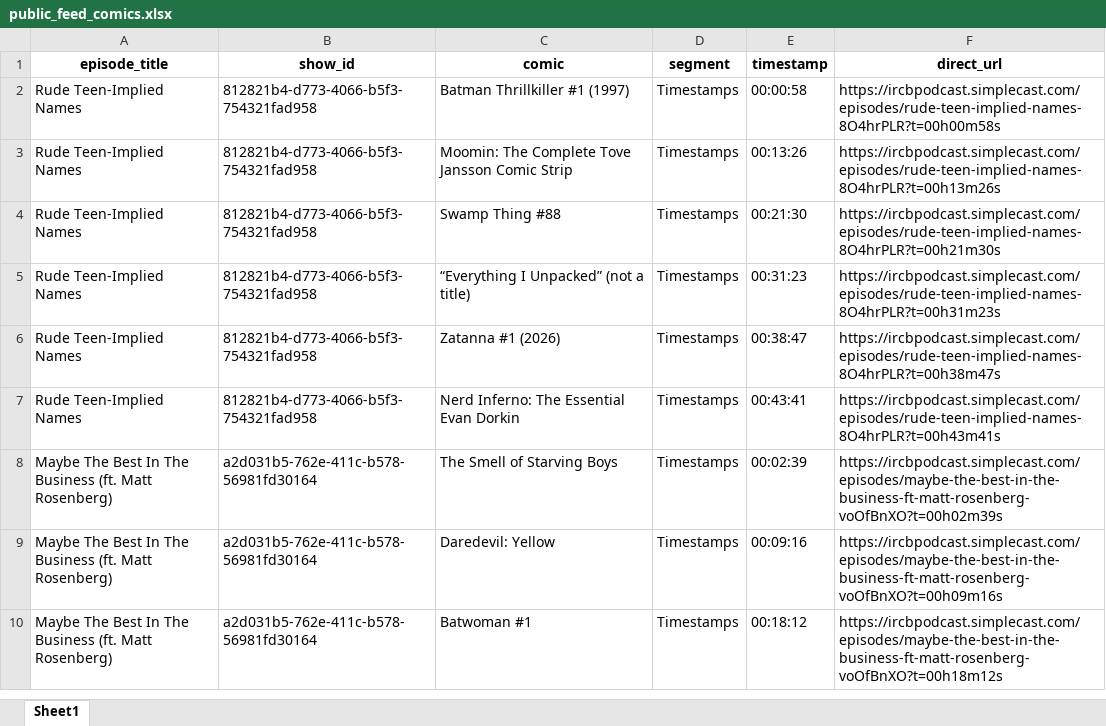
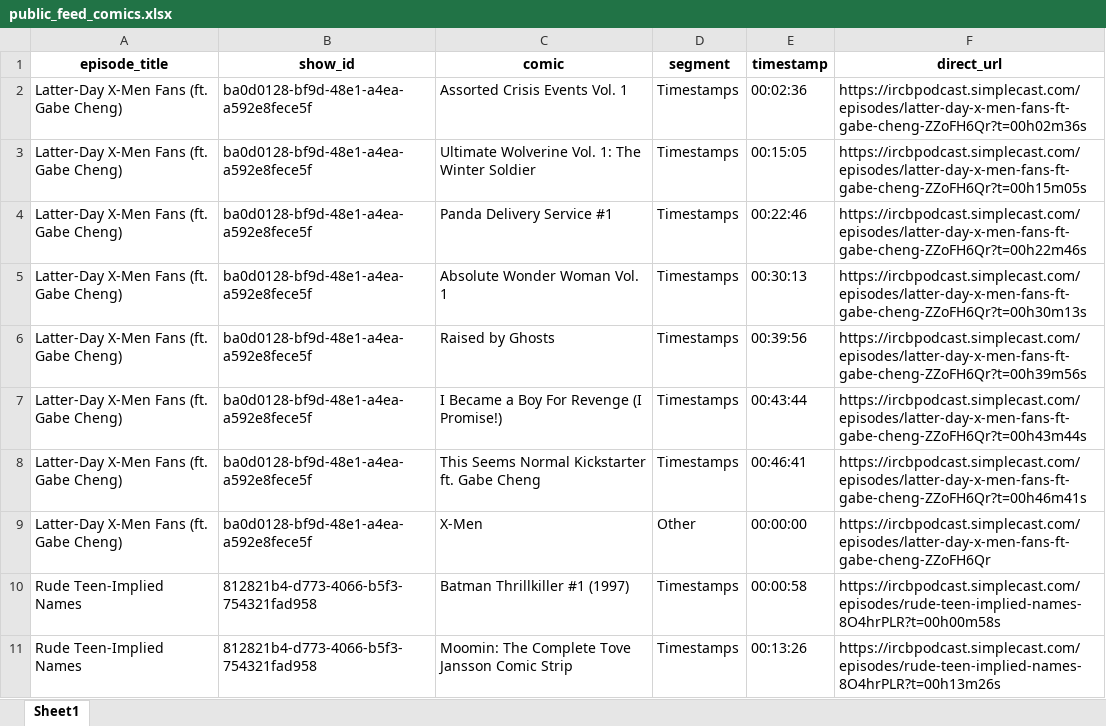
Before and after one commit to sshugars/ircb, an Excel workbook: tables/public_feed_comics.xlsx, sheet Sheet1, drawn as a sheet; only a part is shown; the shorter side is filled out with more unchanged rows; values as stored, in another font and other column widths than the file's, no borders; the diff names each change by its address in the sheet, - before the commit and + after, or states it on an @@ line.

```diff
--- a/tables/public_feed_comics.xlsx (sheet Sheet1)
+++ b/tables/public_feed_comics.xlsx (sheet Sheet1)
+row 2: Latter-Day X-Men Fans (ft. Gabe Cheng) | ba0d0128-bf9d-48e1-a4ea-a592e8fece5f | Assorted Crisis Events Vol. 1 | Timestamps | 00:02:36 | https://ircbpodcast.simplecast.com/episodes/latter-day-x-men-fans-ft-gabe-cheng-ZZoFH6Qr?t=00h02m36s
+row 3: Latter-Day X-Men Fans (ft. Gabe Cheng) | ba0d0128-bf9d-48e1-a4ea-a592e8fece5f | Ultimate Wolverine Vol. 1: The Winter Soldier | Timestamps | 00:15:05 | https://ircbpodcast.simplecast.com/episodes/latter-day-x-men-fans-ft-gabe-cheng-ZZoFH6Qr?t=00h15m05s
+row 4: Latter-Day X-Men Fans (ft. Gabe Cheng) | ba0d0128-bf9d-48e1-a4ea-a592e8fece5f | Panda Delivery Service #1 | Timestamps | 00:22:46 | https://ircbpodcast.simplecast.com/episodes/latter-day-x-men-fans-ft-gabe-cheng-ZZoFH6Qr?t=00h22m46s
+row 5: Latter-Day X-Men Fans (ft. Gabe Cheng) | ba0d0128-bf9d-48e1-a4ea-a592e8fece5f | Absolute Wonder Woman Vol. 1 | Timestamps | 00:30:13 | https://ircbpodcast.simplecast.com/episodes/latter-day-x-men-fans-ft-gabe-cheng-ZZoFH6Qr?t=00h30m13s
+row 6: Latter-Day X-Men Fans (ft. Gabe Cheng) | ba0d0128-bf9d-48e1-a4ea-a592e8fece5f | Raised by Ghosts | Timestamps | 00:39:56 | https://ircbpodcast.simplecast.com/episodes/latter-day-x-men-fans-ft-gabe-cheng-ZZoFH6Qr?t=00h39m56s
+row 7: Latter-Day X-Men Fans (ft. Gabe Cheng) | ba0d0128-bf9d-48e1-a4ea-a592e8fece5f | I Became a Boy For Revenge (I Promise!) | Timestamps | 00:43:44 | https://ircbpodcast.simplecast.com/episodes/latter-day-x-men-fans-ft-gabe-cheng-ZZoFH6Qr?t=00h43m44s
+row 8: Latter-Day X-Men Fans (ft. Gabe Cheng) | ba0d0128-bf9d-48e1-a4ea-a592e8fece5f | This Seems Normal Kickstarter ft. Gabe Cheng | Timestamps | 00:46:41 | https://ircbpodcast.simplecast.com/episodes/latter-day-x-men-fans-ft-gabe-cheng-ZZoFH6Qr?t=00h46m41s
+row 9: Latter-Day X-Men Fans (ft. Gabe Cheng) | ba0d0128-bf9d-48e1-a4ea-a592e8fece5f | X-Men | Other | 00:00:00 | https://ircbpodcast.simplecast.com/episodes/latter-day-x-men-fans-ft-gabe-cheng-ZZoFH6Qr
```
Also changed, not shown: tables/all_episodes.xlsx, 1 other file.
